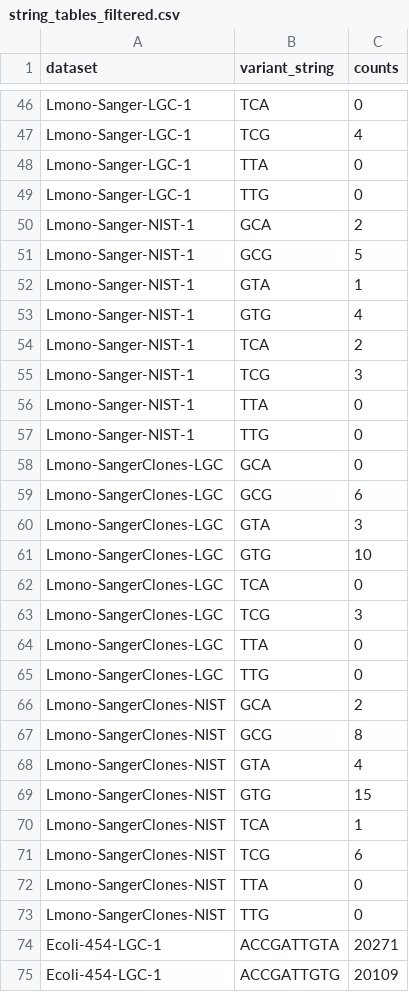
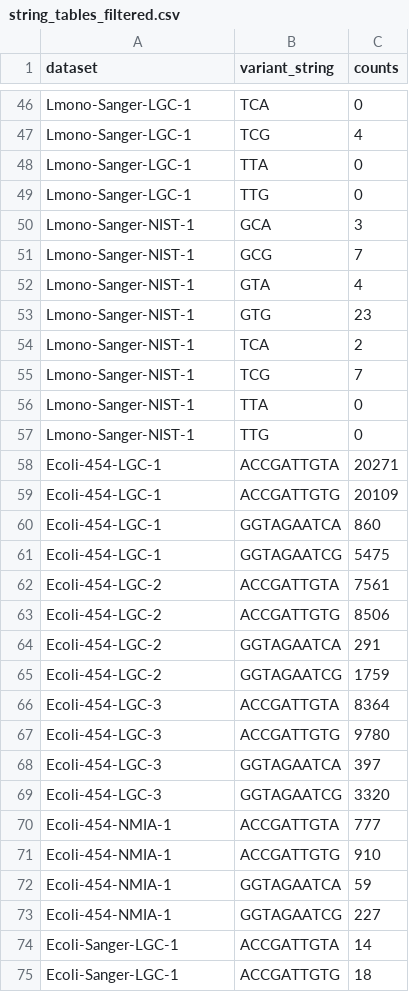
Before and after one commit to dasmoocher/ccqm_mbwg_16S, a CSV file: stats/data/string_tables_filtered.csv, drawn as a sheet; only a part is shown, gaps mark what is left out; the shorter side is filled out with more unchanged rows; the diff covers the shown part only.

```diff
--- a/stats/data/string_tables_filtered.csv
+++ b/stats/data/string_tables_filtered.csv
@@ -49,26 +49,10 @@
 "Lmono-Sanger-LGC-1","TTG",0
-"Lmono-Sanger-NIST-1","GCA",2
-"Lmono-Sanger-NIST-1","GCG",5
-"Lmono-Sanger-NIST-1","GTA",1
-"Lmono-Sanger-NIST-1","GTG",4
+"Lmono-Sanger-NIST-1","GCA",3
+"Lmono-Sanger-NIST-1","GCG",7
+"Lmono-Sanger-NIST-1","GTA",4
+"Lmono-Sanger-NIST-1","GTG",23
 "Lmono-Sanger-NIST-1","TCA",2
-"Lmono-Sanger-NIST-1","TCG",3
+"Lmono-Sanger-NIST-1","TCG",7
 "Lmono-Sanger-NIST-1","TTA",0
 "Lmono-Sanger-NIST-1","TTG",0
-"Lmono-SangerClones-LGC","GCA",0
-"Lmono-SangerClones-LGC","GCG",6
-"Lmono-SangerClones-LGC","GTA",3
-"Lmono-SangerClones-LGC","GTG",10
-"Lmono-SangerClones-LGC","TCA",0
-"Lmono-SangerClones-LGC","TCG",3
-"Lmono-SangerClones-LGC","TTA",0
-"Lmono-SangerClones-LGC","TTG",0
-"Lmono-SangerClones-NIST","GCA",2
-"Lmono-SangerClones-NIST","GCG",8
-"Lmono-SangerClones-NIST","GTA",4
-"Lmono-SangerClones-NIST","GTG",15
-"Lmono-SangerClones-NIST","TCA",1
-"Lmono-SangerClones-NIST","TCG",6
-"Lmono-SangerClones-NIST","TTA",0
-"Lmono-SangerClones-NIST","TTG",0
 "Ecoli-454-LGC-1","ACCGATTGTA",20271
```
Also changed, not shown: 8 removed rows and 4 edited cells elsewhere in this file, bioinf/resources/metadata.csv, stats/data/merged_fastq_stats.csv, 37 other files.
